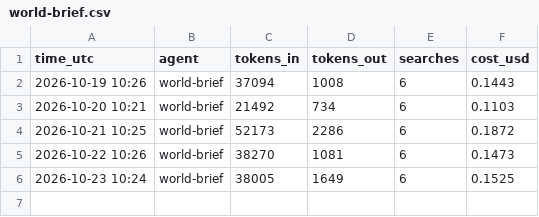
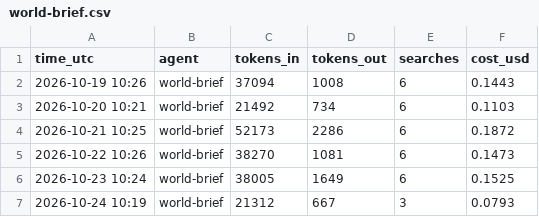
Before and after one commit to jayryd7-gif/ai-trading-agent, a CSV file: reports/costs/world-brief.csv, drawn as a sheet.

Commit message:
Add world news brief 2026-10-24

```diff
--- a/reports/costs/world-brief.csv
+++ b/reports/costs/world-brief.csv
@@ -6 +6,2 @@ time_utc,agent,tokens_in,tokens_out,searches,cost_usd
 2026-10-23 10:24,world-brief,38005,1649,6,0.1525
+2026-10-24 10:19,world-brief,21312,667,3,0.0793
```
Also changed, not shown: 2 other files.
